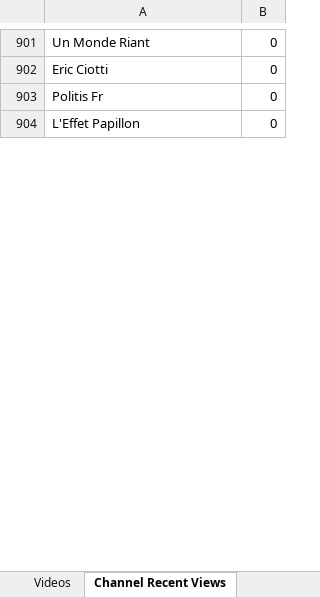
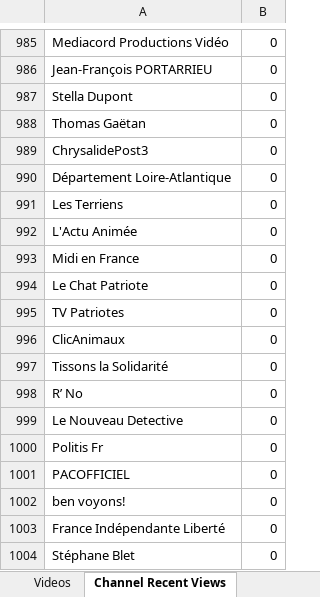
Before and after one commit to pnbt/youtube-transparency, an Excel workbook: app/assets/data/info/evo-france-info-3days-v.xlsx, sheet Channel Recent Views, drawn as a sheet; only a part is shown, gaps mark what is left out; the shorter side is filled out with more unchanged rows; values as stored, in another font and other column widths than the file's, no borders; addresses are those after the commit; the diff covers the shown part only; the diff names each change by its address in the sheet, - before the commit and + after, or states it on an @@ line.

```diff
--- a/app/assets/data/info/evo-france-info-3days-v.xlsx (sheet Channel Recent Views)
+++ b/app/assets/data/info/evo-france-info-3days-v.xlsx (sheet Channel Recent Views)
-A985: Un Monde Riant
+A985: Mediacord Productions Vidéo
+row 986: Jean-François PORTARRIEU | 0
+row 987: Stella Dupont | 0
+row 988: Thomas Gaëtan | 0
+row 989: ChrysalidePost3 | 0
+row 990: Département Loire-Atlantique | 0
@@ row 947 moved to row 991: Les Terriens @@
@@ row 1098 moved to row 992: L'Actu Animée @@
+row 993: Midi en France | 0
-A994: Eric Ciotti
+A994: Le Chat Patriote
@@ row 1086 moved to row 995: TV Patriotes @@
@@ row 1015 moved to row 996: ClicAnimaux @@
+row 997: Tissons la Solidarité | 0
@@ row 1174 moved to row 998: R’ No @@
+row 999: Le Nouveau Detective | 0
+row 1001: PACOFFICIEL | 0
@@ row 923 moved to row 1002: ben voyons! @@
@@ row 1143 moved to row 1003: France Indépendante Liberté @@
@@ row 1026 moved to row 1004: Stéphane Blet @@
```
Also changed, not shown: 94 added rows, 74 removed rows, 257 moved rows and 28 edited cells elsewhere in this sheet, sheet Videos, app/assets/data/info/evo-france-info-3days-r.xlsx, app/assets/data/info/evo-france-info-month-r.xlsx, 10 other files.
